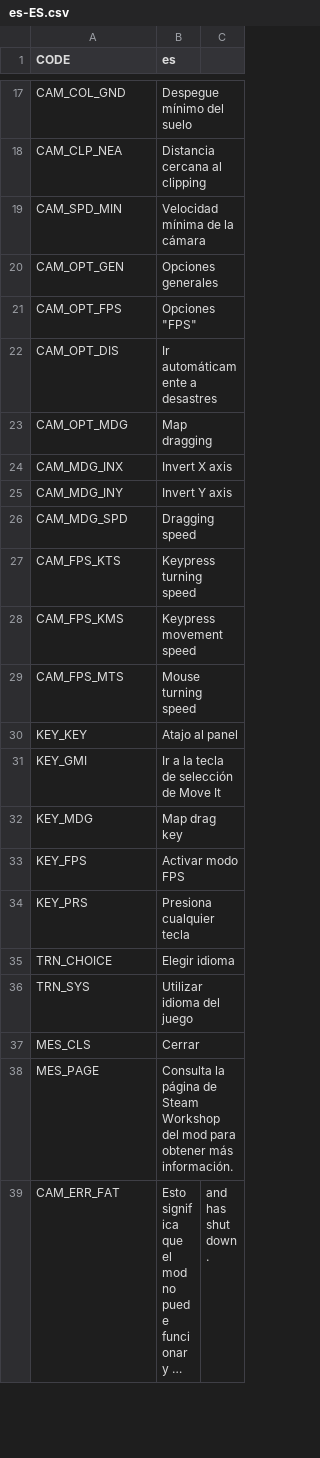
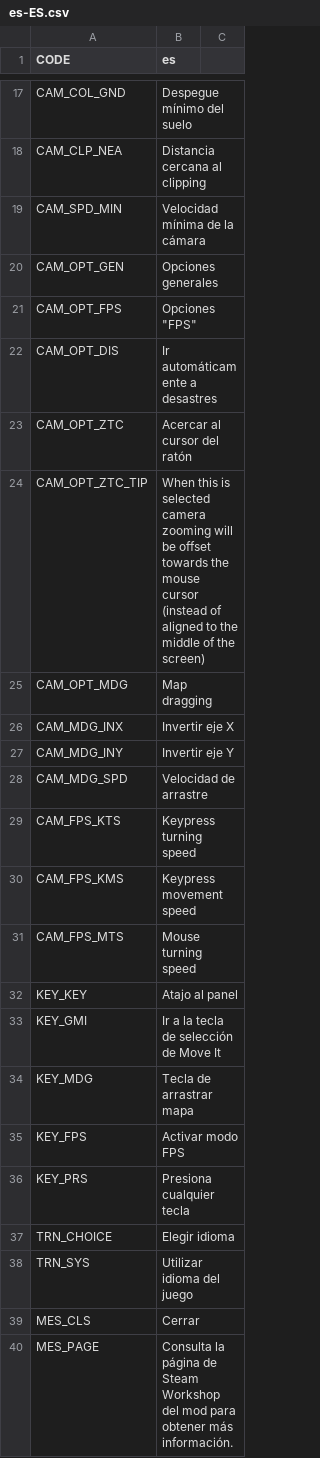
Before and after one commit to algernon-A/ACME, a CSV file: Translations/es-ES.csv, drawn as a sheet; only a part is shown, gaps mark what is left out; the shorter side is filled out with more unchanged rows; long unchanged cells end in …; addresses are those after the commit; the diff names each change by its address in the sheet, - before the commit and + after, or states it on an @@ line.

```diff
--- a/Translations/es-ES.csv
+++ b/Translations/es-ES.csv
+row 23: CAM_OPT_ZTC | Acercar al cursor del ratón
+row 24: CAM_OPT_ZTC_TIP | When this is selected camera zooming will be offset towards the mouse cursor (instead of aligned to the middle of the screen)
-B26 (es): Invert X axis
+B26 (es): Invertir eje X
-B27 (es): Invert Y axis
+B27 (es): Invertir eje Y
-B28 (es): Dragging speed
+B28 (es): Velocidad de arrastre
-B34 (es): Map drag key
+B34 (es): Tecla de arrastrar mapa
```
Also changed, not shown: Translations/de-DE.csv, Translations/ja-JP.csv, 7 other files.
